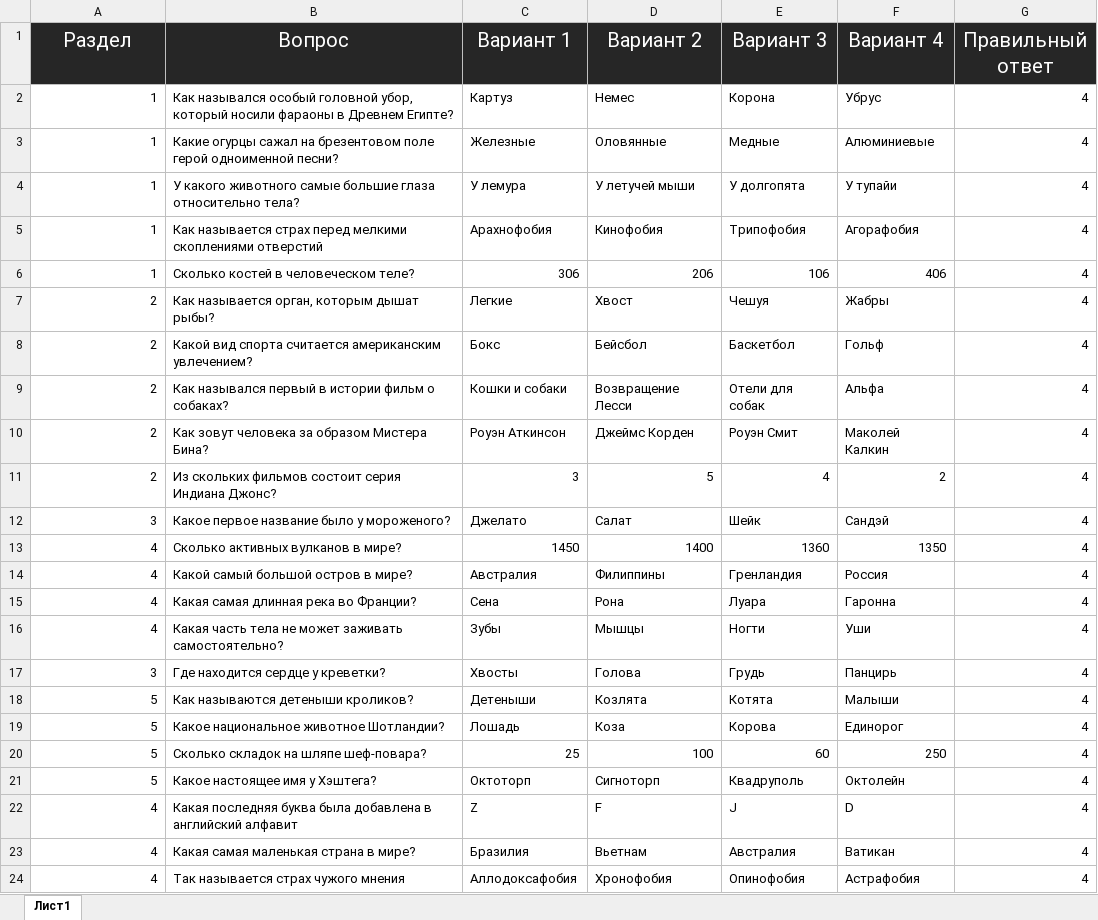
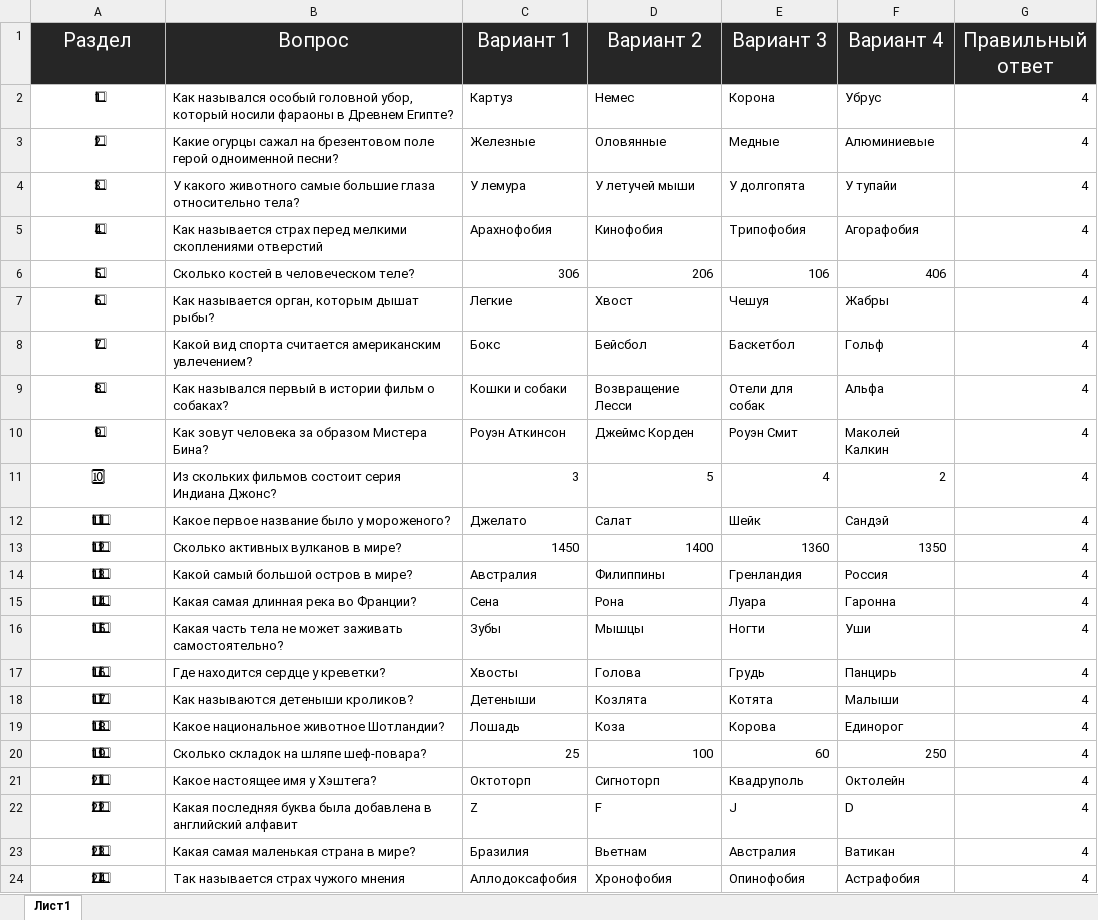
Before and after one commit to K1eimenoff/test, an Excel workbook: questions.xlsx, sheet Лист1, drawn as a sheet; values as stored, in another font and other column widths than the file's, no borders; the diff names each change by its address in the sheet, - before the commit and + after, or states it on an @@ line.

Commit message:
Add files via upload

```diff
--- a/questions.xlsx (sheet Лист1)
+++ b/questions.xlsx (sheet Лист1)
-A2 (Раздел): 1
+A2 (Раздел): 1⃣
-A2:A24 alignment: right
+A2:A24 alignment: center
-A3 (Раздел): 1
+A3 (Раздел): 2⃣
-A4 (Раздел): 1
+A4 (Раздел): 3⃣
-A5 (Раздел): 1
+A5 (Раздел): 4⃣
-A6 (Раздел): 1
+A6 (Раздел): 5⃣
-A7 (Раздел): 2
+A7 (Раздел): 6⃣
-A8 (Раздел): 2
+A8 (Раздел): 7⃣
-A9 (Раздел): 2
+A9 (Раздел): 8⃣
-A10 (Раздел): 2
+A10 (Раздел): 9⃣
-A11 (Раздел): 2
+A11 (Раздел): 🔟
-A12 (Раздел): 3
+A12 (Раздел): 1⃣1⃣
-A13 (Раздел): 4
+A13 (Раздел): 1⃣2⃣
-A14 (Раздел): 4
+A14 (Раздел): 1⃣3⃣
-A15 (Раздел): 4
+A15 (Раздел): 1⃣4⃣
-A16 (Раздел): 4
+A16 (Раздел): 1⃣5⃣
-A17 (Раздел): 3
+A17 (Раздел): 1⃣6⃣
-A18 (Раздел): 5
+A18 (Раздел): 1⃣7⃣
-A19 (Раздел): 5
+A19 (Раздел): 1⃣8⃣
-A20 (Раздел): 5
+A20 (Раздел): 1⃣9⃣
-A21 (Раздел): 5
+A21 (Раздел): 2⃣1⃣
-A22 (Раздел): 4
+A22 (Раздел): 2⃣2⃣
-A23 (Раздел): 4
+A23 (Раздел): 2⃣3⃣
-A24 (Раздел): 4
+A24 (Раздел): 2⃣4⃣
```
